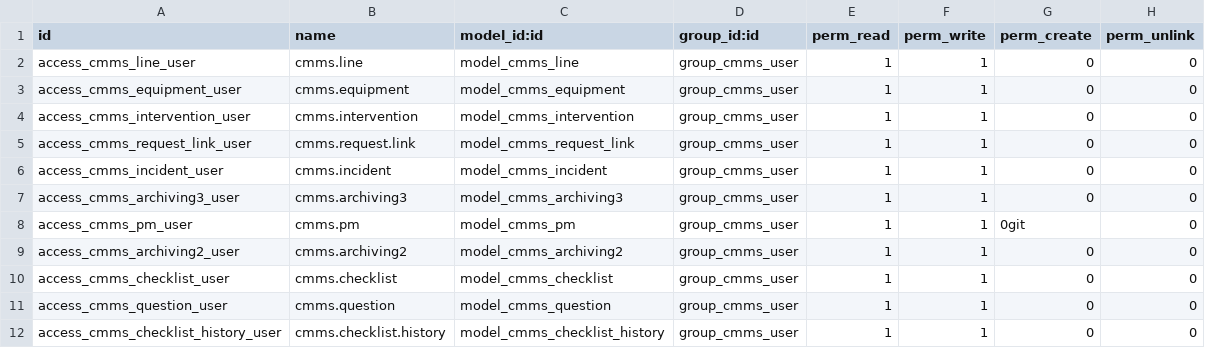
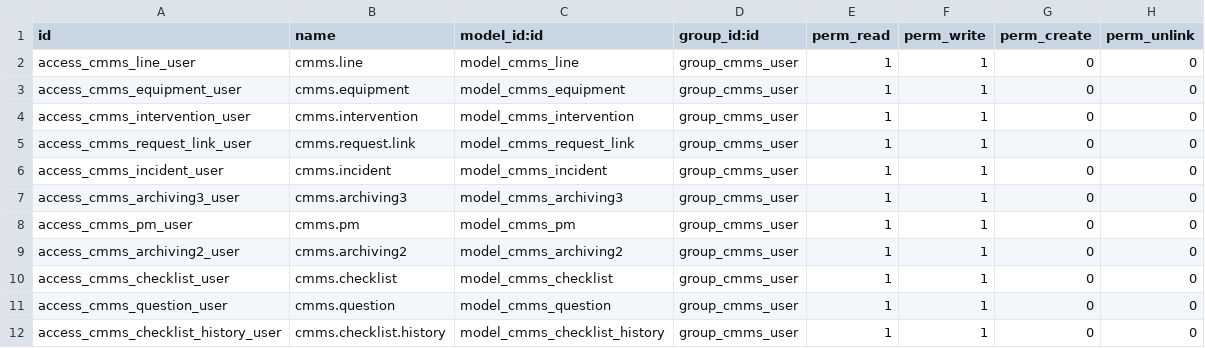
Before and after one commit to khalilSaidane/odoo-audeo, a CSV file: odoo/addons/cmms/security/ir.model.access.csv, drawn as a sheet; only a part is shown.

Commit message:
commit all

```diff
--- a/odoo/addons/cmms/security/ir.model.access.csv
+++ b/odoo/addons/cmms/security/ir.model.access.csv
@@ -7,3 +7,3 @@ access_cmms_incident_user,cmms.incident,model_cmms_incident,group_cmms_user,1,1,
 access_cmms_archiving3_user,cmms.archiving3,model_cmms_archiving3,group_cmms_user,1,1,0,0
-access_cmms_pm_user,cmms.pm,model_cmms_pm,group_cmms_user,1,1,0git ,0
+access_cmms_pm_user,cmms.pm,model_cmms_pm,group_cmms_user,1,1,0,0
 access_cmms_archiving2_user,cmms.archiving2,model_cmms_archiving2,group_cmms_user,1,1,0,0
```
